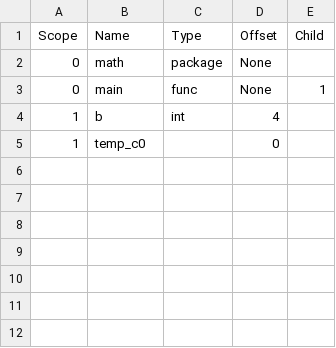
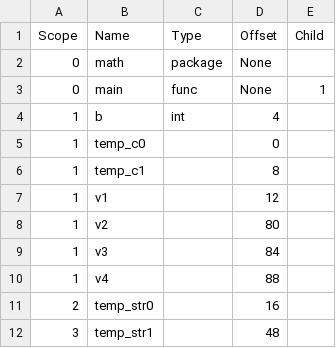
Before and after one commit to SahilDhull/ssac, a CSV file: src/Table.csv, drawn as a sheet; the diff names each change by its address in the sheet, - before the commit and + after, or states it on an @@ line.

```diff
--- a/src/Table.csv
+++ b/src/Table.csv
+row 6: 1 | temp_c1 |  | 8
+row 7: 1 | v1 |  | 12
+row 8: 1 | v2 |  | 80
+row 9: 1 | v3 |  | 84
+row 10: 1 | v4 |  | 88
+row 11: 2 | temp_str0 |  | 16
+row 12: 3 | temp_str1 |  | 48
```
Also changed, not shown: 7 other files.
